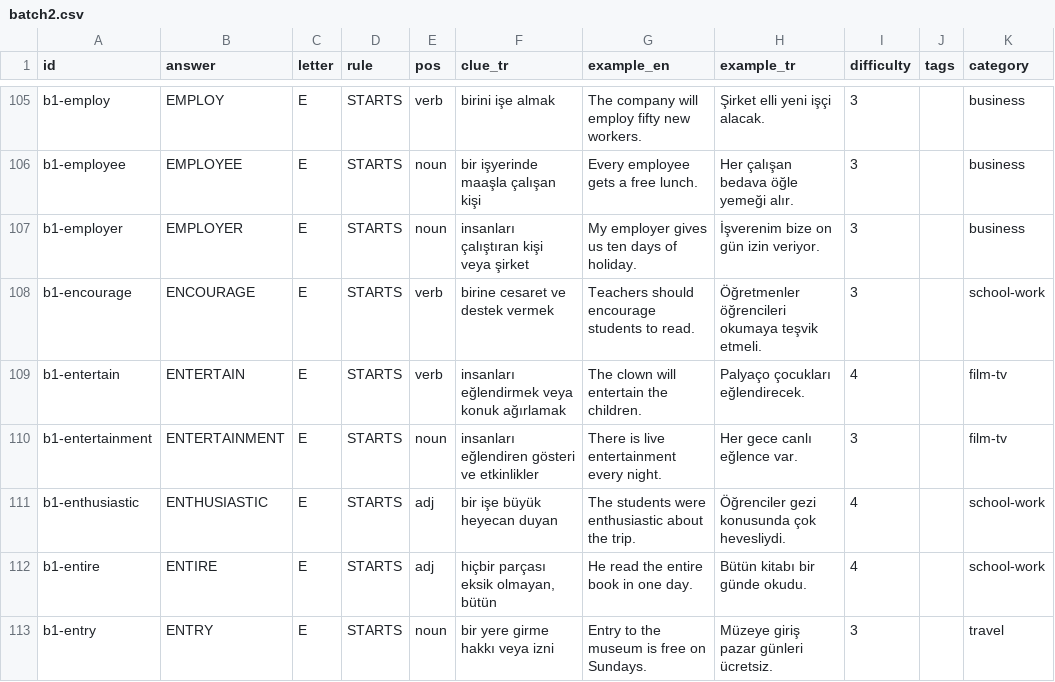
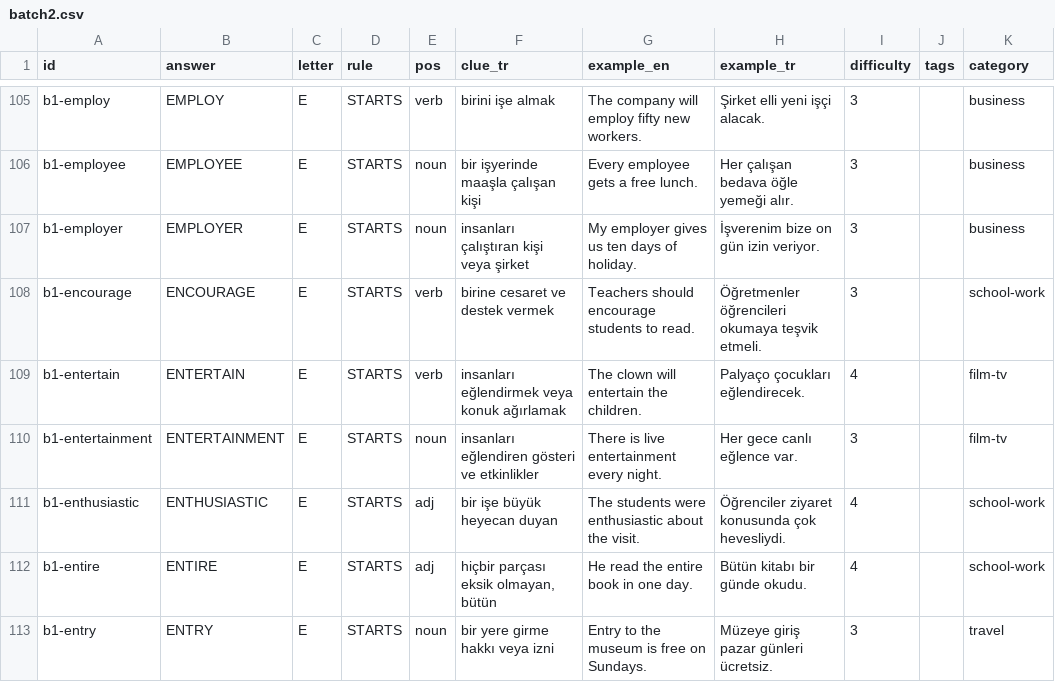
Before and after one commit to talhabayhn/lexi, a CSV file: content/cards/B1/batch2.csv, drawn as a sheet; only a part is shown, gaps mark what is left out.

```diff
--- a/content/cards/B1/batch2.csv
+++ b/content/cards/B1/batch2.csv
@@ -110,3 +110,3 @@ b1-entertain,ENTERTAIN,E,STARTS,verb,insanları eğlendirmek veya konuk ağırla
 b1-entertainment,ENTERTAINMENT,E,STARTS,noun,insanları eğlendiren gösteri ve etkinlikler,There is live entertainment every night.,Her gece canlı eğlence var.,3,,film-tv
-b1-enthusiastic,ENTHUSIASTIC,E,STARTS,adj,bir işe büyük heyecan duyan,The students were enthusiastic about the trip.,Öğrenciler gezi konusunda çok hevesliydi.,4,,school-work
+b1-enthusiastic,ENTHUSIASTIC,E,STARTS,adj,bir işe büyük heyecan duyan,The students were enthusiastic about the visit.,Öğrenciler ziyaret konusunda çok hevesliydi.,4,,school-work
 b1-entire,ENTIRE,E,STARTS,adj,"hiçbir parçası eksik olmayan, bütün",He read the entire book in one day.,Bütün kitabı bir günde okudu.,4,,school-work
```
Also changed, not shown: 2 other files.
